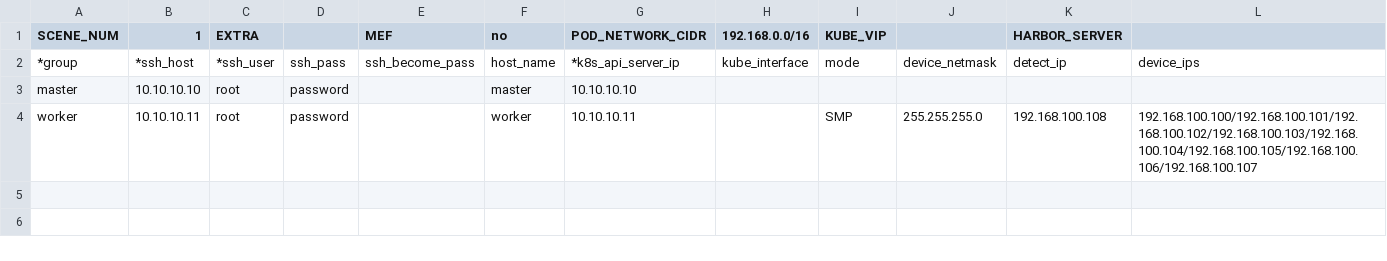
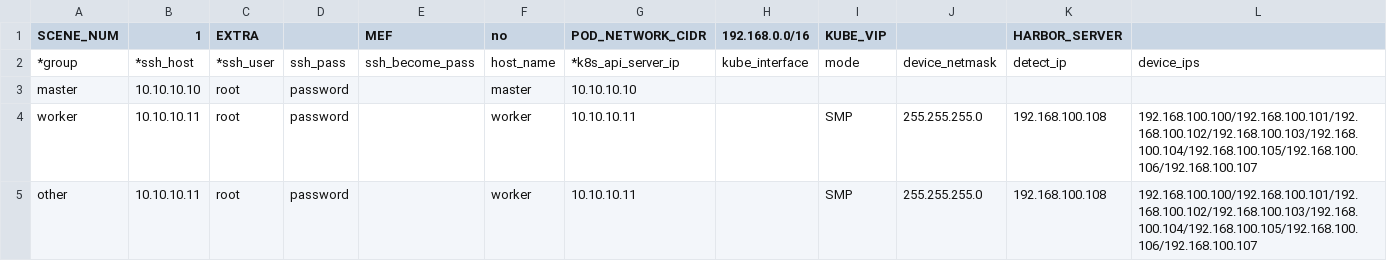
Before and after one commit to Ascend/ascend-deployer, a CSV file: offline-deploy/Inventory_Template.CSV, drawn as a sheet; only a part is shown; rows hold the shown columns only; the diff names each change by its address in the sheet, - before the commit and + after, or states it on an @@ line.

Commit message:
update offline-deploy/Inventory_Template.CSV.
Signed-off-by: swagglian <1312140415@qq.com>

```diff
--- a/offline-deploy/Inventory_Template.CSV
+++ b/offline-deploy/Inventory_Template.CSV
+row 5: other | 10.10.10.11 | root | password |  | worker | 10.10.10.11 |  | SMP | 255.255.255.0 | 192.168.100.108 | 192.168.100.100/192.168.100.101/192.168.100.102/192.168.100.103/192.168.100.104/192.168.100.105/192.168.100.106/192.168.100.107
```
